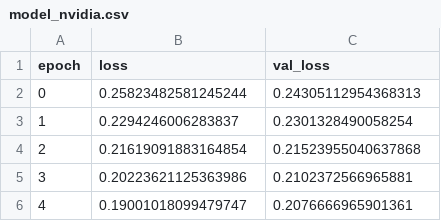
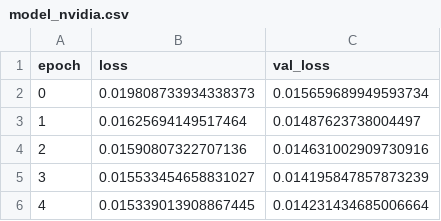
Before and after one commit to benjaminsoellner/CarND-Behavioral-Cloning-P3, a CSV file: model_nvidia.csv, drawn as a sheet.

Commit message:
renamed files, added flipped steering nvidia model

```diff
--- a/model_nvidia.csv
+++ b/model_nvidia.csv
@@ -1,6 +1,6 @@
 epoch,loss,val_loss
-0,0.25823482581245244,0.24305112954368313
-1,0.2294246006283837,0.2301328490058254
-2,0.21619091883164854,0.21523955040637868
-3,0.20223621125363986,0.2102372566965881
-4,0.19001018099479747,0.2076666965901361
+0,0.019808733934338373,0.015659689949593734
+1,0.01625694149517464,0.01487623738004497
+2,0.01590807322707136,0.014631002909730916
+3,0.015533454658831027,0.014195847857873239
+4,0.015339013908867445,0.014231434685006664
```
Also changed, not shown: 6 other files.
